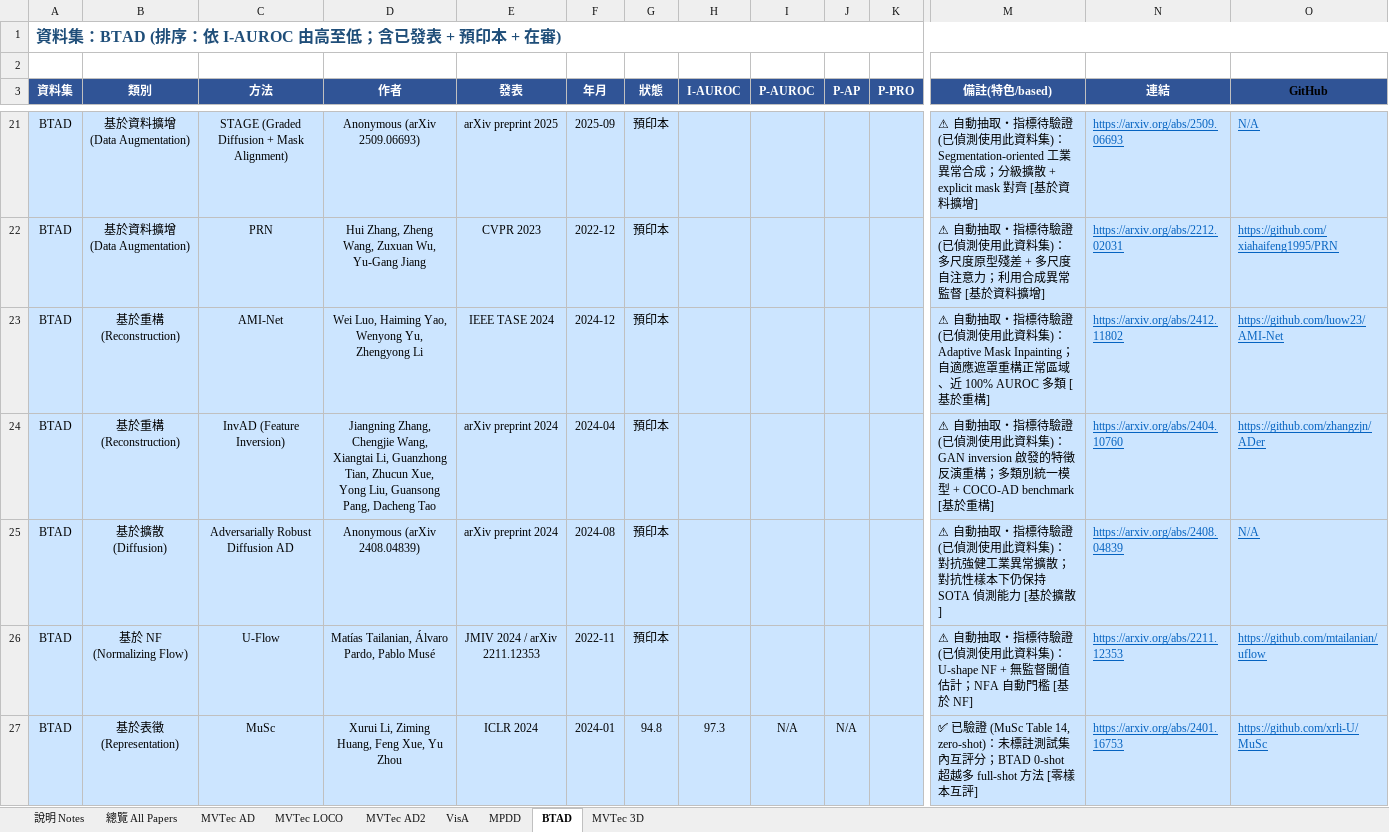
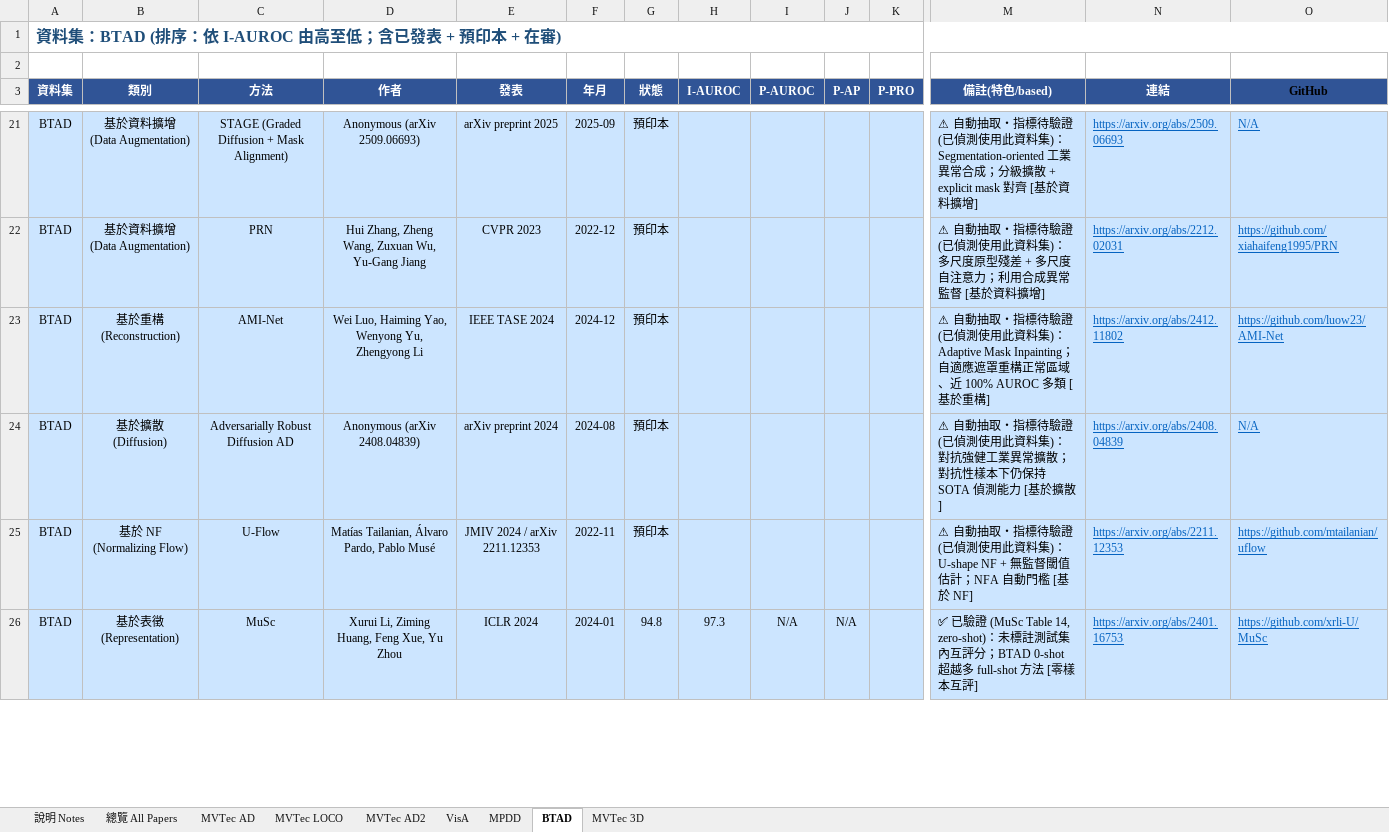
Before and after one commit to 112378074/NTUT-IVI-Lab--SOTA-Literature-Viewer, an Excel workbook: AnomalyDetection_Papers_Summary_v10_20260425.xlsx, sheet BTAD, drawn as a sheet; only a part is shown, gaps mark what is left out; values as stored, in another font and other column widths than the file's, no borders; rows hold the shown columns only; the diff covers the shown part only; the diff names each change by its address in the sheet, - before the commit and + after, or states it on an @@ line.

```diff
--- a/AnomalyDetection_Papers_Summary_v10_20260425.xlsx (sheet BTAD)
+++ b/AnomalyDetection_Papers_Summary_v10_20260425.xlsx (sheet BTAD)
-row 24: BTAD | 基於重構 (Reconstruction) | InvAD (Feature Inversion) | Jiangning Zhang, Chengjie Wang, Xiangtai Li, Guanzhong Tian, Zhucun Xue, Yong Liu, Guansong Pang, Dacheng Tao | arXiv preprint 2024 | 2024-04 | 預印本 |  |  |  |  | ⚠ 自動抽取・指標待驗證 (已偵測使用此資料集)：GAN inversion 啟發的特徵反演重構；多類別統一模型 + COCO-AD benchmark [基於重構] | https://arxiv.org/abs/2404.10760 | https://github.com/zhangzjn/ADer
```
Also changed, not shown: 10 edited cells elsewhere in this sheet, sheet MVTec LOCO, sheet MVTec 3D, sheet MPDD, sheet VisA, sheet MVTec AD, 3 other files.
